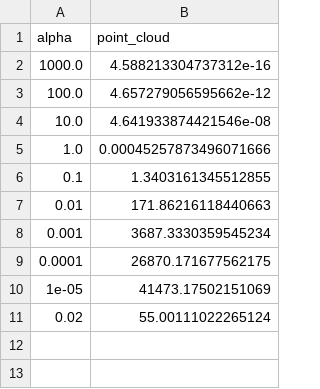
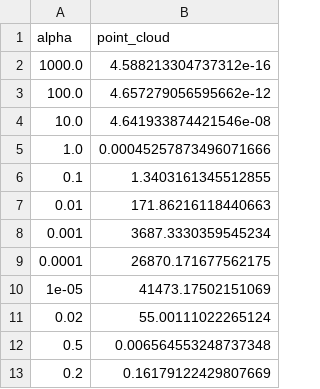
Before and after one commit to ReubenHill/point-data-paper-code, a CSV file: unknown-conductivity/l-curve/J_regularisation_div_alphas_point_cloud.csv, drawn as a sheet.

```diff
--- a/unknown-conductivity/l-curve/J_regularisation_div_alphas_point_cloud.csv
+++ b/unknown-conductivity/l-curve/J_regularisation_div_alphas_point_cloud.csv
@@ -11 +11,3 @@ alpha,point_cloud
 0.02,55.00111022265124
+0.5,0.006564553248737348
+0.2,0.16179122429807669
```
Also changed, not shown: unknown-conductivity/l-curve/J_misfits_point_cloud.csv, unknown-conductivity/l-curve/J_regularisations_point_cloud.csv, 2 other files.
